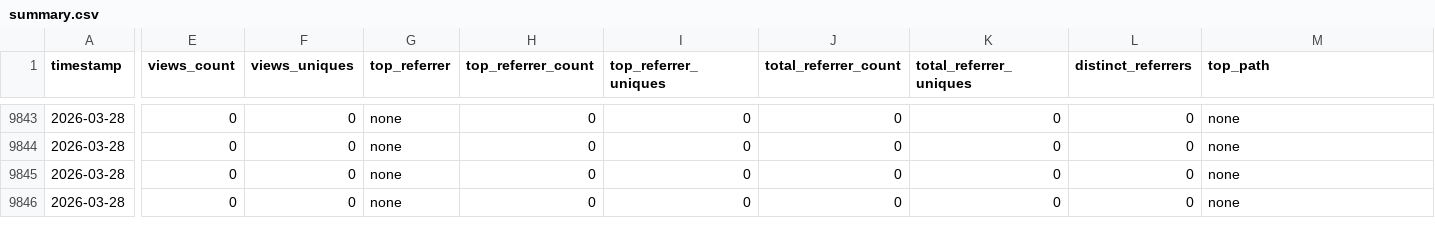
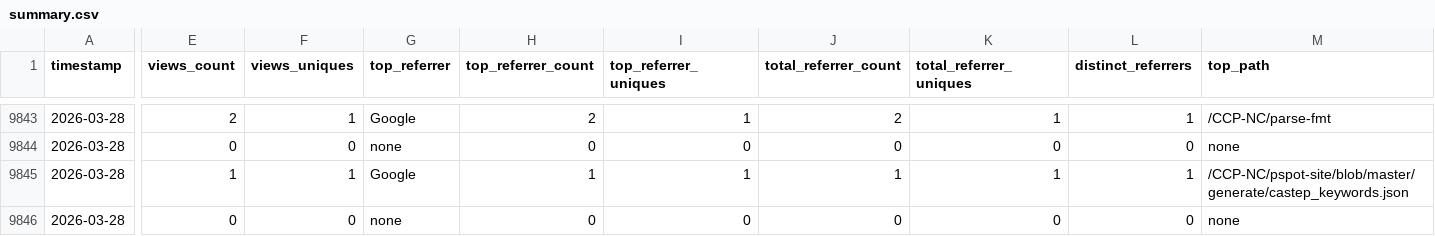
Before and after one commit to CCP-NC/metrics, a CSV file: traffic-stats/summary.csv, drawn as a sheet; only a part is shown, gaps mark what is left out; the diff covers the shown part only; the diff names each change by its address in the sheet, - before the commit and + after, or states it on an @@ line.

```diff
--- a/traffic-stats/summary.csv
+++ b/traffic-stats/summary.csv
-E9843 (views_count): 0
+E9843 (views_count): 2
-F9843 (views_uniques): 0
+F9843 (views_uniques): 1
-G9843 (top_referrer): none
+G9843 (top_referrer): Google
-H9843 (top_referrer_count): 0
+H9843 (top_referrer_count): 2
-I9843 (top_referrer_uniques): 0
+I9843 (top_referrer_uniques): 1
-J9843 (total_referrer_count): 0
+J9843 (total_referrer_count): 2
-K9843 (total_referrer_uniques): 0
+K9843 (total_referrer_uniques): 1
-L9843 (distinct_referrers): 0
+L9843 (distinct_referrers): 1
-M9843 (top_path): none
+M9843 (top_path): /CCP-NC/parse-fmt
-E9845 (views_count): 0
+E9845 (views_count): 1
-F9845 (views_uniques): 0
+F9845 (views_uniques): 1
-G9845 (top_referrer): none
+G9845 (top_referrer): Google
-H9845 (top_referrer_count): 0
+H9845 (top_referrer_count): 1
-I9845 (top_referrer_uniques): 0
+I9845 (top_referrer_uniques): 1
-J9845 (total_referrer_count): 0
+J9845 (total_referrer_count): 1
-K9845 (total_referrer_uniques): 0
+K9845 (total_referrer_uniques): 1
-L9845 (distinct_referrers): 0
+L9845 (distinct_referrers): 1
-M9845 (top_path): none
+M9845 (top_path): /CCP-NC/pspot-site/blob/master/generate/castep_keywords.json
```
Also changed, not shown: 1 added row, 1 removed row and 82 edited cells elsewhere in this file, 59 other files.
